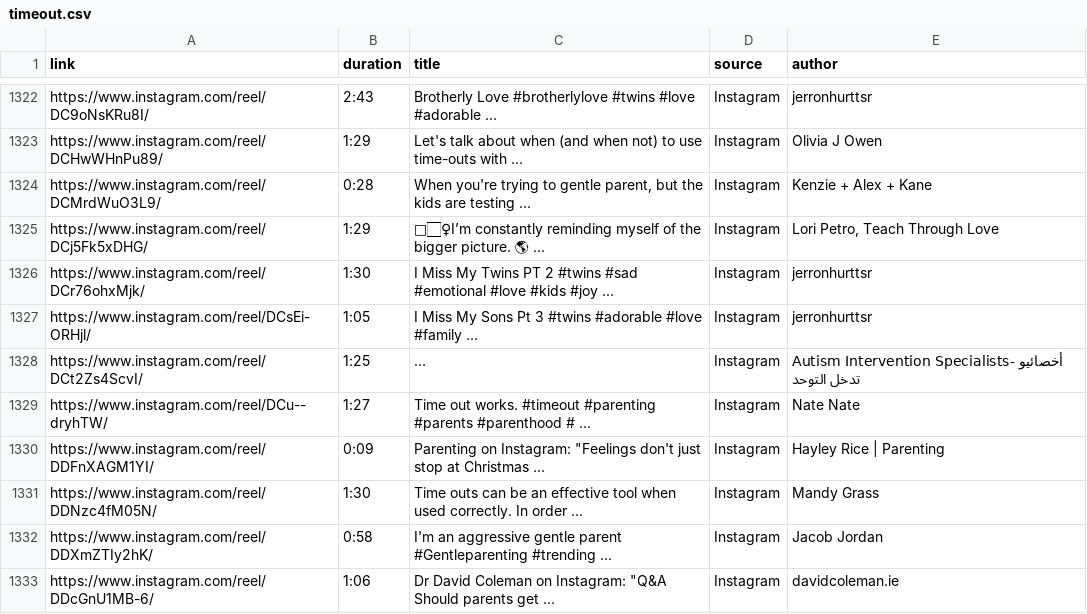
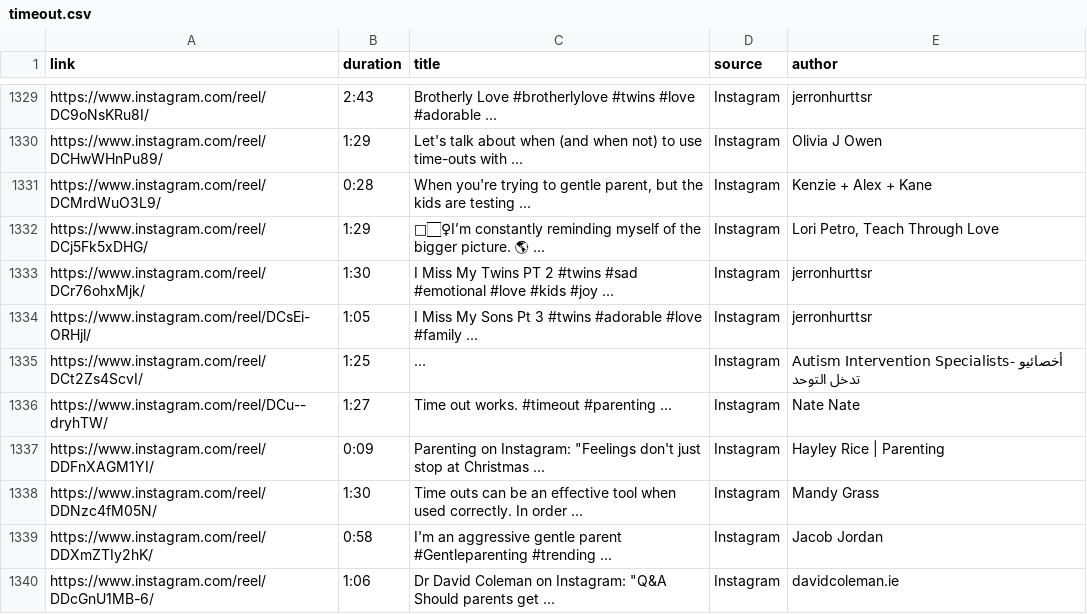
Before and after one commit to UoA-eResearch/timeout, a CSV file: data/timeout.csv, drawn as a sheet; only a part is shown, gaps mark what is left out; long unchanged cells end in …; addresses are those after the commit; the diff covers the shown part only; the diff names each change by its address in the sheet, - before the commit and + after, or states it on an @@ line.

```diff
--- a/data/timeout.csv
+++ b/data/timeout.csv
-C1336 (title): …#timeout #parenting #parents #parenthood # ...
+C1336 (title): …#timeout #parenting ...
```
Also changed, not shown: 13 added rows and 33 edited cells elsewhere in this file, 4 other files.
